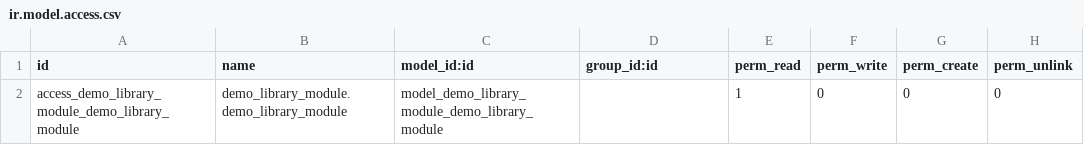
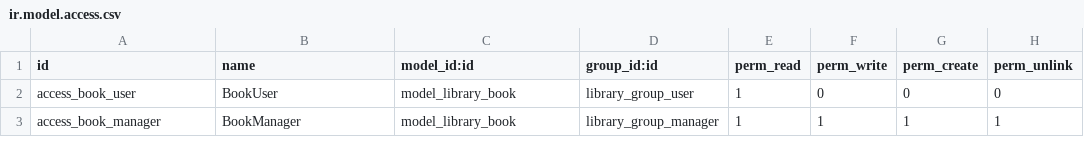
Before and after one commit to masiunas/demo_odoo_module, a CSV file: security/ir.model.access.csv, drawn as a sheet.

Commit message:
Added access control security

```diff
--- a/security/ir.model.access.csv
+++ b/security/ir.model.access.csv
@@ -1,2 +1,3 @@
 id,name,model_id:id,group_id:id,perm_read,perm_write,perm_create,perm_unlink
-access_demo_library_module_demo_library_module,demo_library_module.demo_library_module,model_demo_library_module_demo_library_module,,1,0,0,0
+access_book_user,BookUser,model_library_book,library_group_user,1,0,0,0
+access_book_manager,BookManager,model_library_book,library_group_manager,1,1,1,1
```
Also changed, not shown: 1 other file.
